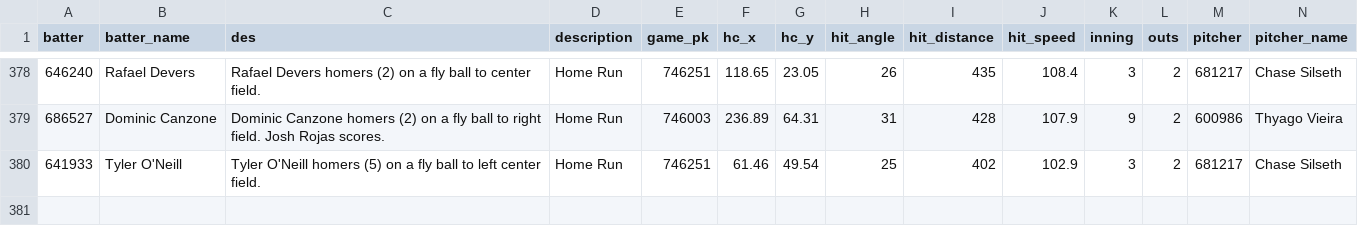
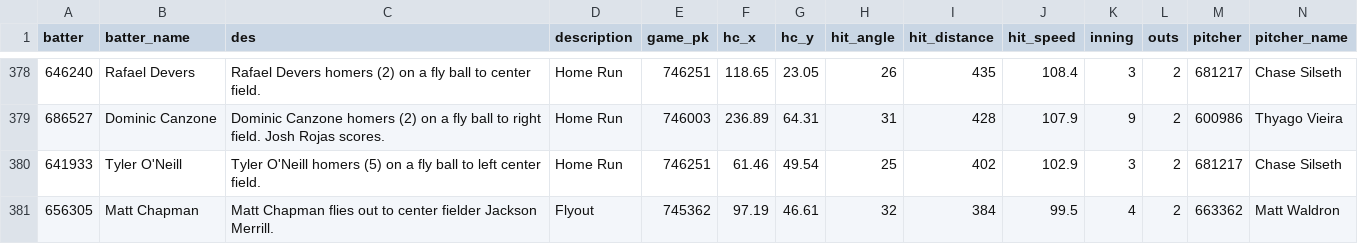
Before and after one commit to NimbleValley/home-run-api, a CSV file: site/data/2024.csv, drawn as a sheet; only a part is shown, gaps mark what is left out; rows hold the shown columns only; the diff names each change by its address in the sheet, - before the commit and + after, or states it on an @@ line.

Commit message:
Upload data

```diff
--- a/site/data/2024.csv
+++ b/site/data/2024.csv
+row 381: 656305 | Matt Chapman | Matt Chapman flies out to center fielder Jackson Merrill. | Flyout | 745362 | 97.19 | 46.61 | 32 | 384 | 99.5 | 4 | 2 | 663362 | Matt Waldron
```
Also changed, not shown: 31 other files.
